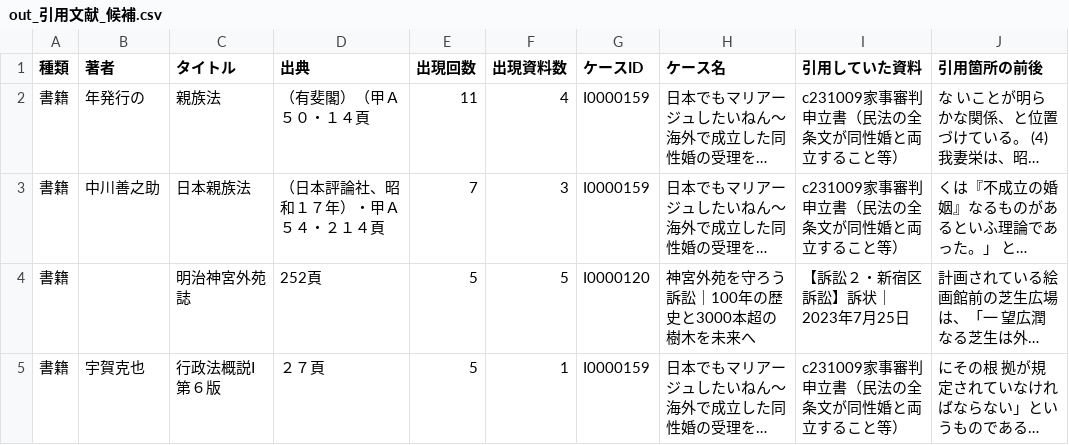
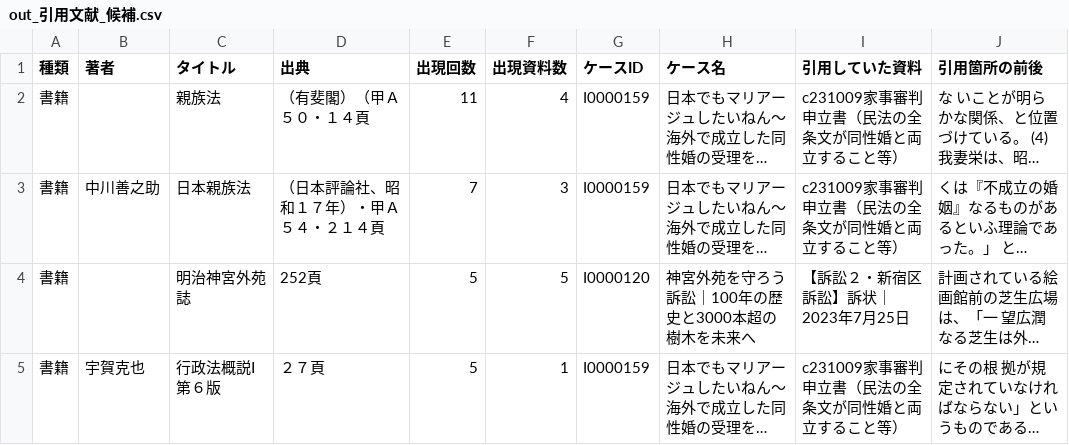
Before and after one commit to shio-koji/call4-citation-list, a CSV file: out_引用文献_候補.csv, drawn as a sheet; only a part is shown; long unchanged cells end in …; the diff covers the shown part only; the diff names each change by its address in the sheet, - before the commit and + after, or states it on an @@ line.

```diff
--- a/out_引用文献_候補.csv
+++ b/out_引用文献_候補.csv
-B2 (著者): 年発行の
+B2 (著者): (empty)
```
Also changed, not shown: 19 edited cells elsewhere in this file, 2 other files.
